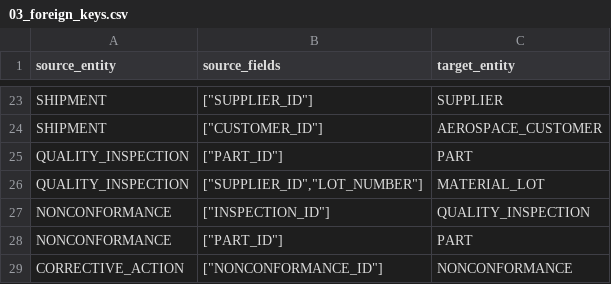
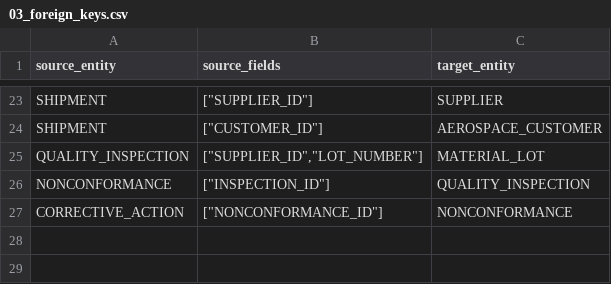
Before and after one commit to RollingArray/forge, a CSV file: frontend/public/assets/forge-samples/aerospace/03_foreign_keys.csv, drawn as a sheet; only a part is shown, gaps mark what is left out.

```diff
--- a/frontend/public/assets/forge-samples/aerospace/03_foreign_keys.csv
+++ b/frontend/public/assets/forge-samples/aerospace/03_foreign_keys.csv
@@ -24,6 +24,4 @@ SHIPMENT,"[""SUPPLIER_ID""]",SUPPLIER
 SHIPMENT,"[""CUSTOMER_ID""]",AEROSPACE_CUSTOMER
-QUALITY_INSPECTION,"[""PART_ID""]",PART
 QUALITY_INSPECTION,"[""SUPPLIER_ID"",""LOT_NUMBER""]",MATERIAL_LOT
 NONCONFORMANCE,"[""INSPECTION_ID""]",QUALITY_INSPECTION
-NONCONFORMANCE,"[""PART_ID""]",PART
 CORRECTIVE_ACTION,"[""NONCONFORMANCE_ID""]",NONCONFORMANCE
```
Also changed, not shown: frontend/public/assets/forge-samples/aerospace/01_entities.csv, frontend/public/assets/forge-samples/aerospace/02_fields_and_keys.csv, 11 other files.
